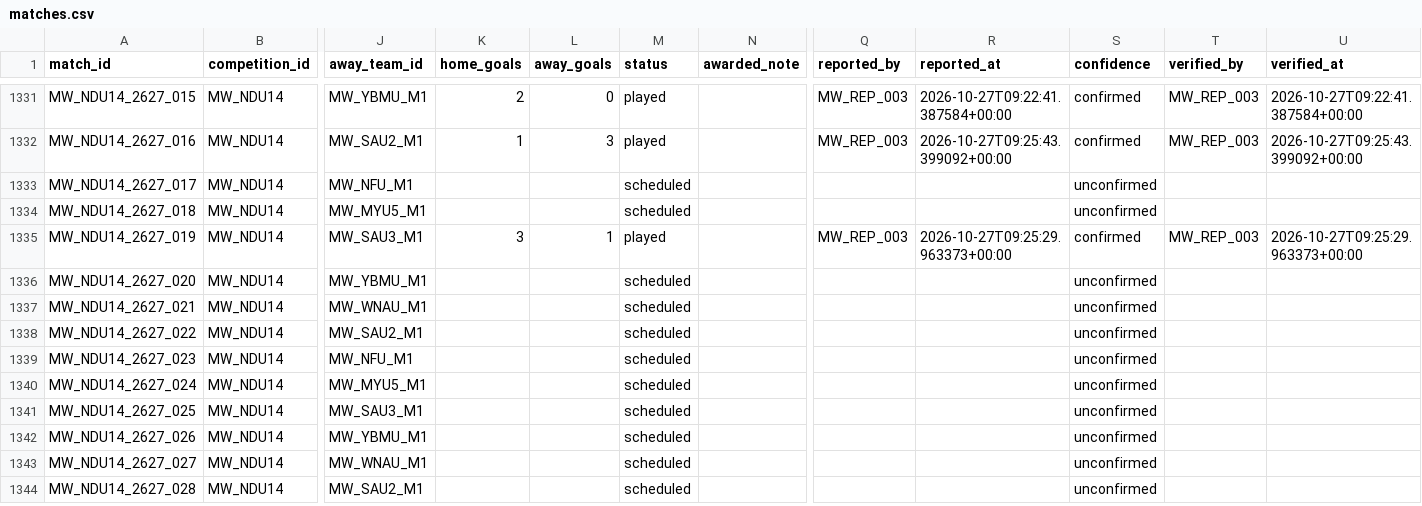
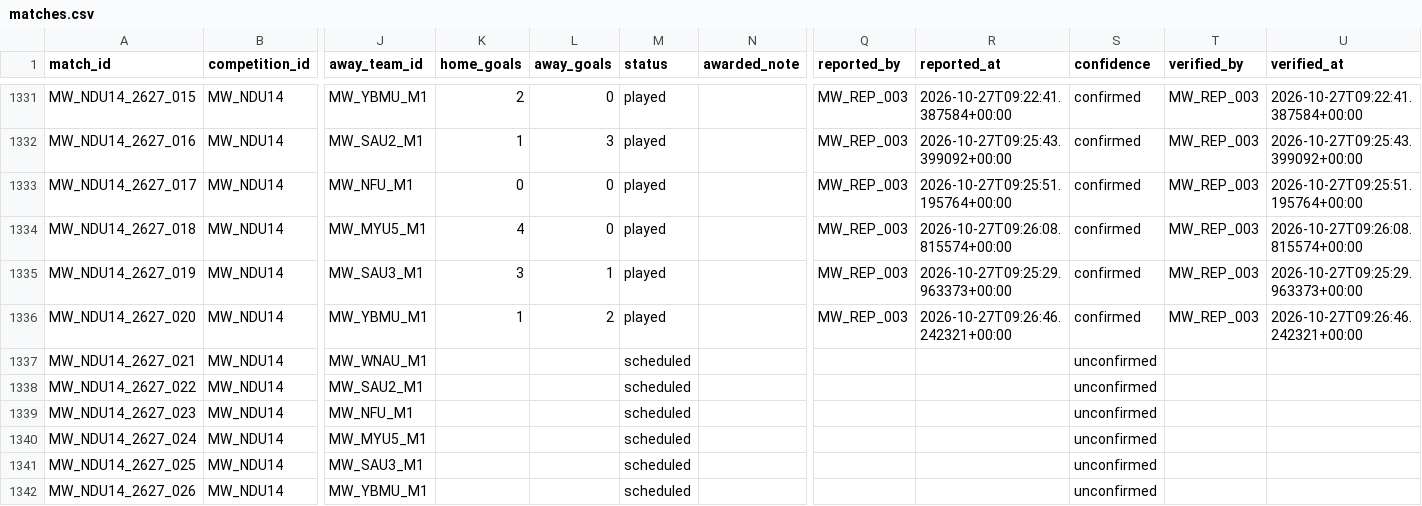
Before and after one commit to theboban5/fb-mw, a CSV file: data/canonical/matches.csv, drawn as a sheet; only a part is shown, gaps mark what is left out; the shorter side is filled out with more unchanged rows; the diff names each change by its address in the sheet, - before the commit and + after, or states it on an @@ line.

```diff
--- a/data/canonical/matches.csv
+++ b/data/canonical/matches.csv
-K1333 (home_goals): (empty)
+K1333 (home_goals): 0
-L1333:L1334 (away_goals): (empty)
+L1333:L1334 (away_goals): 0
-M1333:M1334 (status): scheduled
+M1333:M1334 (status): played
-Q1333:Q1334 (reported_by): (empty)
+Q1333:Q1334 (reported_by): MW_REP_003
-R1333 (reported_at): (empty)
+R1333 (reported_at): 2026-10-27T09:25:51.195764+00:00
-S1333:S1334 (confidence): unconfirmed
+S1333:S1334 (confidence): confirmed
-T1333:T1334 (verified_by): (empty)
+T1333:T1334 (verified_by): MW_REP_003
-U1333 (verified_at): (empty)
+U1333 (verified_at): 2026-10-27T09:25:51.195764+00:00
-K1334 (home_goals): (empty)
+K1334 (home_goals): 4
-R1334 (reported_at): (empty)
+R1334 (reported_at): 2026-10-27T09:26:08.815574+00:00
-U1334 (verified_at): (empty)
+U1334 (verified_at): 2026-10-27T09:26:08.815574+00:00
-K1336 (home_goals): (empty)
+K1336 (home_goals): 1
-L1336 (away_goals): (empty)
+L1336 (away_goals): 2
-M1336 (status): scheduled
+M1336 (status): played
-Q1336 (reported_by): (empty)
+Q1336 (reported_by): MW_REP_003
-R1336 (reported_at): (empty)
+R1336 (reported_at): 2026-10-27T09:26:46.242321+00:00
-S1336 (confidence): unconfirmed
+S1336 (confidence): confirmed
-T1336 (verified_by): (empty)
+T1336 (verified_by): MW_REP_003
-U1336 (verified_at): (empty)
+U1336 (verified_at): 2026-10-27T09:26:46.242321+00:00
```
